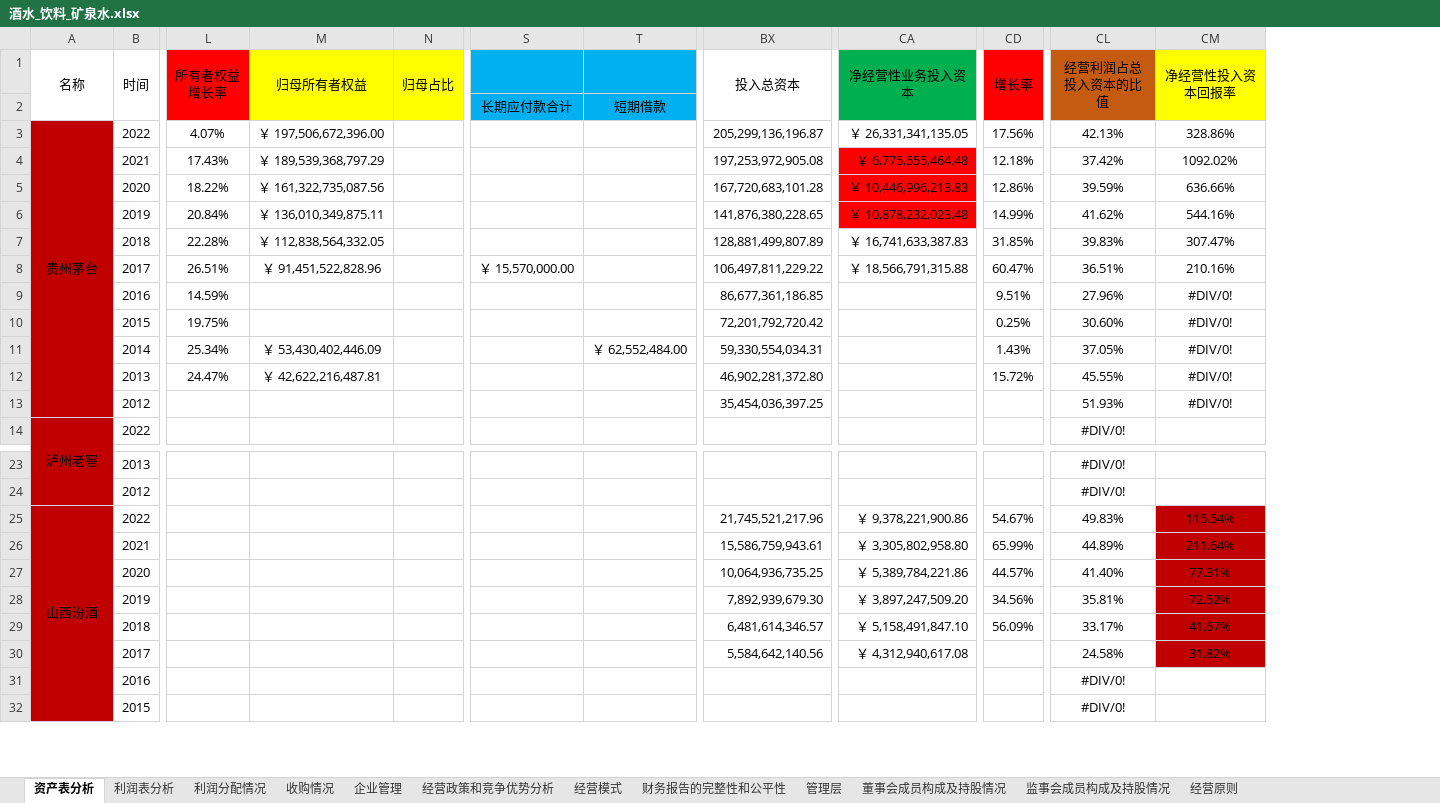
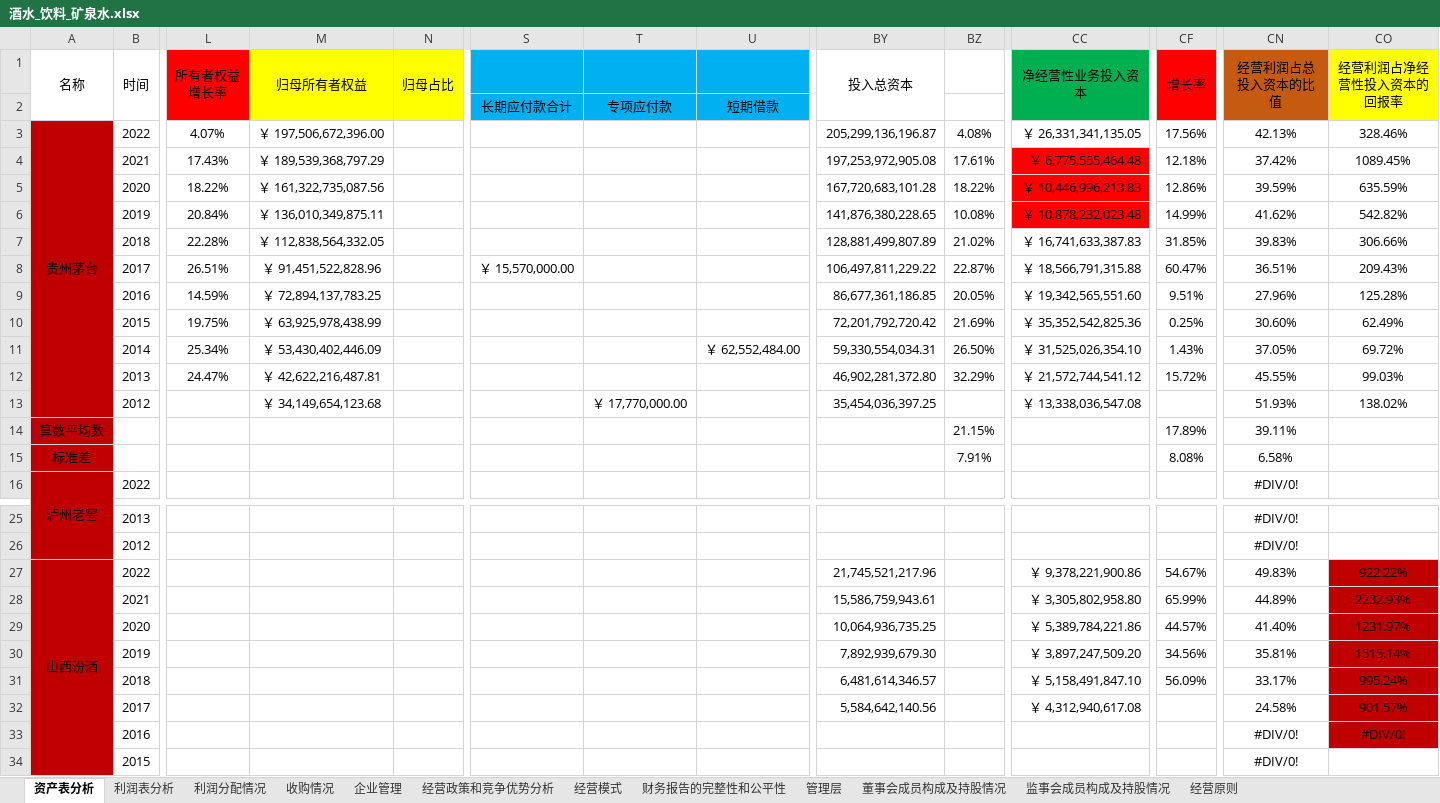
Before and after one commit to leaves-27/life, an Excel workbook: 我的创作/财务/证券投资/股票/财务报表分析系统/2023/财务/食品饮料行业/酒水_饮料_矿泉水.xlsx, sheet 资产表分析, drawn as a sheet; only a part is shown, gaps mark what is left out; values as stored, in another font and other column widths than the file's, no borders; addresses are those after the commit; rows hold the shown columns only; the diff names each change by its address in the sheet, - before the commit and + after, or states it on an @@ line.

```diff
--- a/我的创作/财务/证券投资/股票/财务报表分析系统/2023/财务/食品饮料行业/酒水_饮料_矿泉水.xlsx (sheet 资产表分析)
+++ b/我的创作/财务/证券投资/股票/财务报表分析系统/2023/财务/食品饮料行业/酒水_饮料_矿泉水.xlsx (sheet 资产表分析)
+column T, rows 2-13: 专项应付款 |  |  |  |  |  |  |  |  |  |  | ￥ 17,770,000.00
+column BZ, rows 3-12: 4.08% | 17.61% | 18.22% | 10.08% | 21.02% | 22.87% | 20.05% | 21.69% | 26.50% | 32.29%
-CO1: 净经营性投入资本回报率
+CO1: 经营利润占净经营性投入资本的回报率
-CO3 (经营利润占净经营性投入资本的回报率): 328.86%
+CO3 (经营利润占净经营性投入资本的回报率): 328.46%
-CO4 (经营利润占净经营性投入资本的回报率): 1092.02%
+CO4 (经营利润占净经营性投入资本的回报率): 1089.45%
-CO5 (经营利润占净经营性投入资本的回报率): 636.66%
+CO5 (经营利润占净经营性投入资本的回报率): 635.59%
-CO6 (经营利润占净经营性投入资本的回报率): 544.16%
+CO6 (经营利润占净经营性投入资本的回报率): 542.82%
-CO7 (经营利润占净经营性投入资本的回报率): 307.47%
+CO7 (经营利润占净经营性投入资本的回报率): 306.66%
-CO8 (经营利润占净经营性投入资本的回报率): 210.16%
+CO8 (经营利润占净经营性投入资本的回报率): 209.43%
-M9 (归母所有者权益): (empty)
+M9 (归母所有者权益): ￥ 72,894,137,783.25
-CC9 (净经营性业务投入资本): (empty)
+CC9 (净经营性业务投入资本): ￥ 19,342,565,551.60
-CO9 (经营利润占净经营性投入资本的回报率): #DIV/0!
+CO9 (经营利润占净经营性投入资本的回报率): 125.28%
-M10 (归母所有者权益): (empty)
+M10 (归母所有者权益): ￥ 63,925,978,438.99
-CC10 (净经营性业务投入资本): (empty)
+CC10 (净经营性业务投入资本): ￥ 35,352,542,825.36
-CO10 (经营利润占净经营性投入资本的回报率): #DIV/0!
+CO10 (经营利润占净经营性投入资本的回报率): 62.49%
-CC11 (净经营性业务投入资本): (empty)
+CC11 (净经营性业务投入资本): ￥ 31,525,026,354.10
-CO11 (经营利润占净经营性投入资本的回报率): #DIV/0!
+CO11 (经营利润占净经营性投入资本的回报率): 69.72%
-CC12 (净经营性业务投入资本): (empty)
+CC12 (净经营性业务投入资本): ￥ 21,572,744,541.12
-CO12 (经营利润占净经营性投入资本的回报率): #DIV/0!
+CO12 (经营利润占净经营性投入资本的回报率): 99.03%
-M13 (归母所有者权益): (empty)
+M13 (归母所有者权益): ￥ 34,149,654,123.68
-CC13 (净经营性业务投入资本): (empty)
+CC13 (净经营性业务投入资本): ￥ 13,338,036,547.08
-CO13 (经营利润占净经营性投入资本的回报率): #DIV/0!
+CO13 (经营利润占净经营性投入资本的回报率): 138.02%
+row 14: 算数平均数 |  |  |  |  |  |  |  |  | 21.15% |  | 17.89% | 39.11%
+row 15: 标准差 |  |  |  |  |  |  |  |  | 7.91% |  | 8.08% | 6.58%
-CO27 (经营利润占净经营性投入资本的回报率): 115.54%
+CO27 (经营利润占净经营性投入资本的回报率): 922.22%
-CO28 (经营利润占净经营性投入资本的回报率): 211.64%
+CO28 (经营利润占净经营性投入资本的回报率): 2232.93%
-CO29 (经营利润占净经营性投入资本的回报率): 77.31%
+CO29 (经营利润占净经营性投入资本的回报率): 1231.97%
-CO30 (经营利润占净经营性投入资本的回报率): 72.52%
+CO30 (经营利润占净经营性投入资本的回报率): 1515.14%
-CO31 (经营利润占净经营性投入资本的回报率): 41.67%
+CO31 (经营利润占净经营性投入资本的回报率): 995.24%
-CO32 (经营利润占净经营性投入资本的回报率): 31.82%
+CO32 (经营利润占净经营性投入资本的回报率): 901.57%
-CO33 (经营利润占净经营性投入资本的回报率): (empty)
+CO33 (经营利润占净经营性投入资本的回报率): #DIV/0!
-CO33 fill: none
+CO33 fill: #C00000
```
Also changed, not shown: formulas that keep their value, 我的创作/财务/证券投资/股票/财务报表分析系统/2023/财务/食品饮料行业/食品_调味品_肉制品_休闲食品.xlsx, 4 other files.
